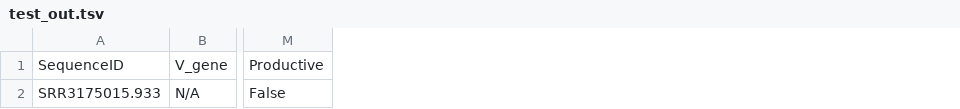
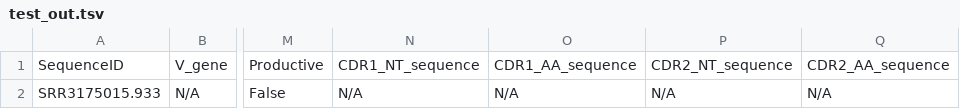
Before and after one commit to sevya/errorx, a TSV file: unit_test/testing/test_out.tsv, drawn as a sheet; only a part is shown, gaps mark what is left out; the diff names each change by its address in the sheet, - before the commit and + after, or states it on an @@ line.

Commit message:
Updated unit tests

```diff
--- a/unit_test/testing/test_out.tsv
+++ b/unit_test/testing/test_out.tsv
+column N, rows 1-2: CDR1_NT_sequence | N/A
+column O, rows 1-2: CDR1_AA_sequence | N/A
+column P, rows 1-2: CDR2_NT_sequence | N/A
+column Q, rows 1-2: CDR2_AA_sequence | N/A
```
Also changed, not shown: 9 other files.
